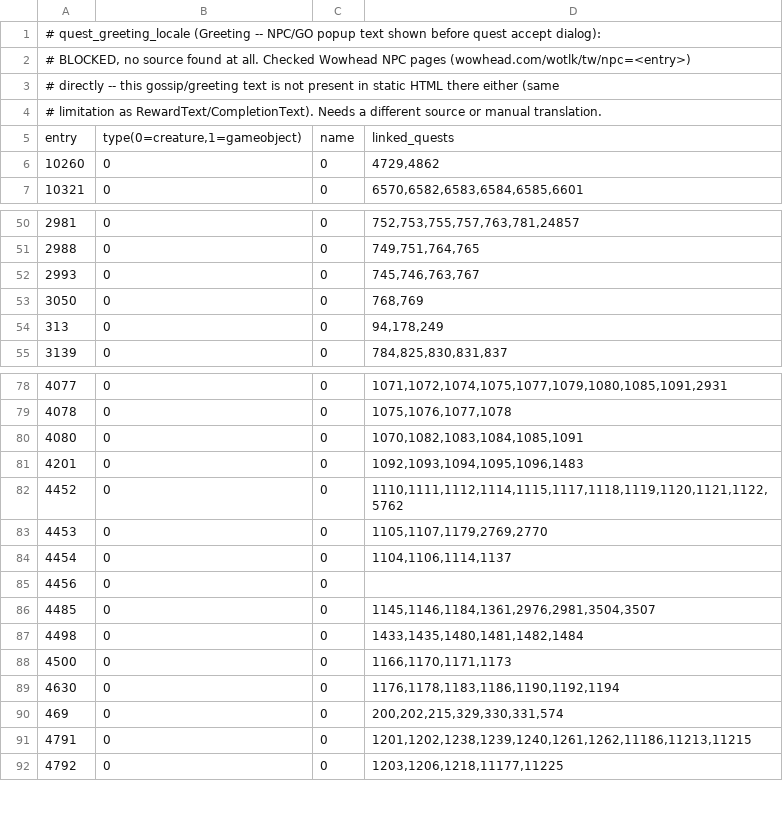
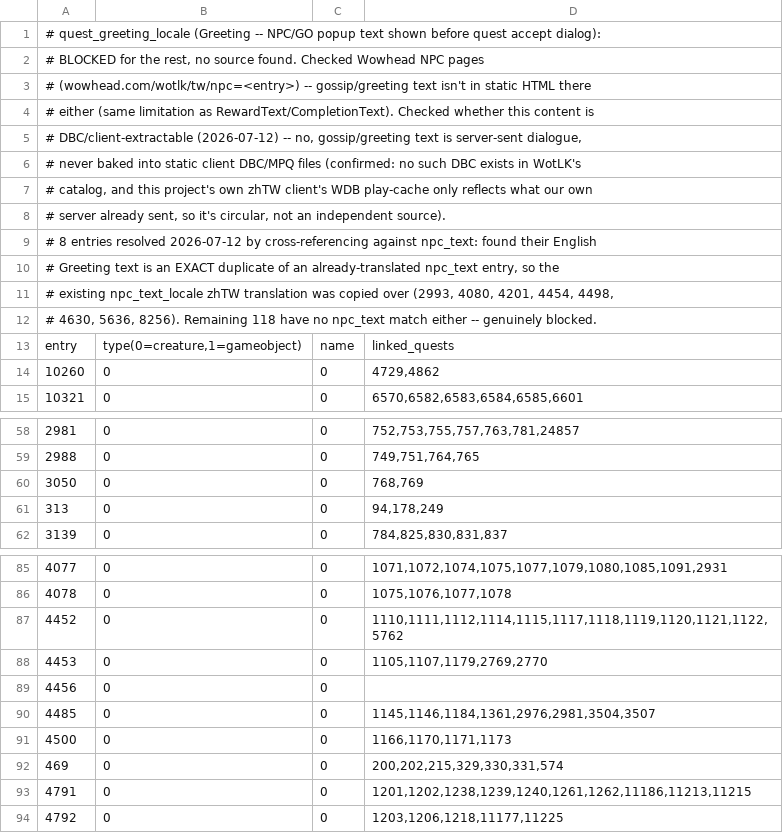
Before and after one commit to KodeWorker/azerothcore-wotlk, a TSV file: doc/zhTW-translation/quest_greeting_locale-gaps.tsv, drawn as a sheet; only a part is shown, gaps mark what is left out; the diff covers the shown part only.

Commit message:
Fill 8 quest_greeting entries via npc_text cross-reference, confirm DBC dead end
User asked to try DBC/client extraction for the blocked Greeting field.
Checked directly: WotLK's DBC catalog has no file type for NPC gossip/
greeting dialogue (it's server-sent content, never baked into static
client data), and the project's own zhTW client's WDB play-cache is
circular (the account is literally named "AzerothCore" - it only reflects
what our own server already sent, not an independent source).

Found a real partial win instead: cross-referenced quest_greeting's
English text against npc_text by exact string match. 8 of 126 entries
turned out to be verbatim duplicates of an already-translated npc_text
entry - copied those zhTW translations over (2993, 4080, 4201, 4454,
4498, 4630, 5636, 8256). Docker-validated (exit 0) before committing.

quest_greeting_locale-gaps.tsv down to 118 entries; documented both the
DBC dead-end and the npc_text cross-reference technique in STATUS.md for
whoever picks this up next (worth re-running if more npc_text_locale rows
get translated later).

```diff
--- a/doc/zhTW-translation/quest_greeting_locale-gaps.tsv
+++ b/doc/zhTW-translation/quest_greeting_locale-gaps.tsv
@@ -1,5 +1,13 @@
 # quest_greeting_locale (Greeting -- NPC/GO popup text shown before quest accept dialog):
-# BLOCKED, no source found at all. Checked Wowhead NPC pages (wowhead.com/wotlk/tw/npc=<entry>)
-# directly -- this gossip/greeting text is not present in static HTML there either (same
-# limitation as RewardText/CompletionText). Needs a different source or manual translation.
+# BLOCKED for the rest, no source found. Checked Wowhead NPC pages
+# (wowhead.com/wotlk/tw/npc=<entry>) -- gossip/greeting text isn't in static HTML there
+# either (same limitation as RewardText/CompletionText). Checked whether this content is
+# DBC/client-extractable (2026-07-12) -- no, gossip/greeting text is server-sent dialogue,
+# never baked into static client DBC/MPQ files (confirmed: no such DBC exists in WotLK's
+# catalog, and this project's own zhTW client's WDB play-cache only reflects what our own
+# server already sent, so it's circular, not an independent source).
+# 8 entries resolved 2026-07-12 by cross-referencing against npc_text: found their English
+# Greeting text is an EXACT duplicate of an already-translated npc_text entry, so the
+# existing npc_text_locale zhTW translation was copied over (2993, 4080, 4201, 4454, 4498,
+# 4630, 5636, 8256). Remaining 118 have no npc_text match either -- genuinely blocked.
 entry	type(0=creature,1=gameobject)	name	linked_quests
@@ -51,3 +59,2 @@ entry	type(0=creature,1=gameobject)	name	linked_quests
 2988	0	0	749,751,764,765
-2993	0	0	745,746,763,767
 3050	0	0	768,769
@@ -79,12 +86,7 @@ entry	type(0=creature,1=gameobject)	name	linked_quests
 4078	0	0	1075,1076,1077,1078
-4080	0	0	1070,1082,1083,1084,1085,1091
-4201	0	0	1092,1093,1094,1095,1096,1483
 4452	0	0	1110,1111,1112,1114,1115,1117,1118,1119,1120,1121,1122,5762
 4453	0	0	1105,1107,1179,2769,2770
-4454	0	0	1104,1106,1114,1137
 4456	0	0	
 4485	0	0	1145,1146,1184,1361,2976,2981,3504,3507
-4498	0	0	1433,1435,1480,1481,1482,1484
 4500	0	0	1166,1170,1171,1173
-4630	0	0	1176,1178,1183,1186,1190,1192,1194
 469	0	0	200,202,215,329,330,331,574
```
Also changed, not shown: 2 removed rows elsewhere in this file, 2 other files.
